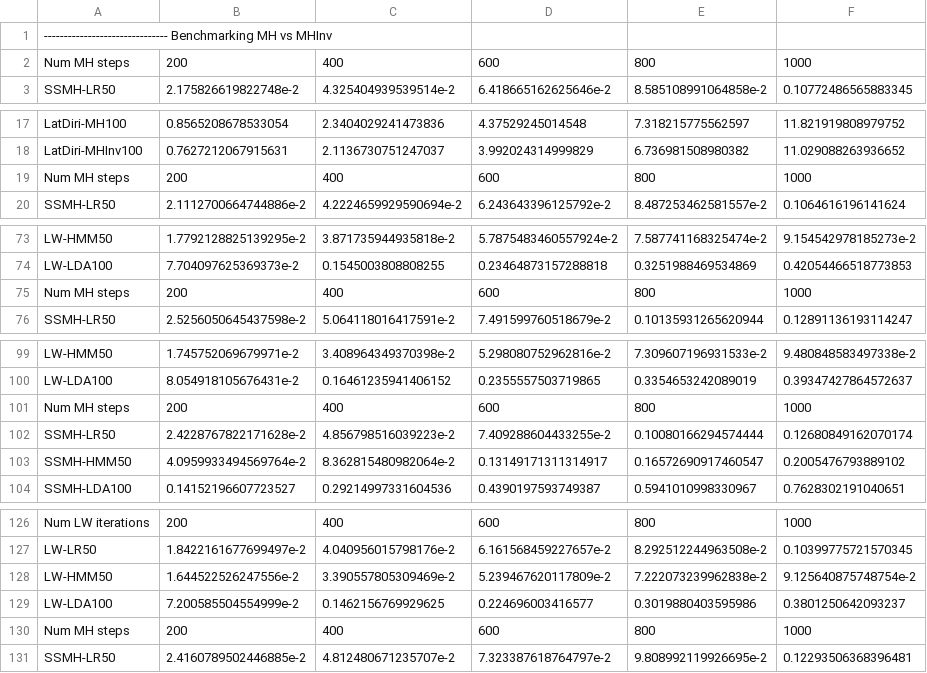
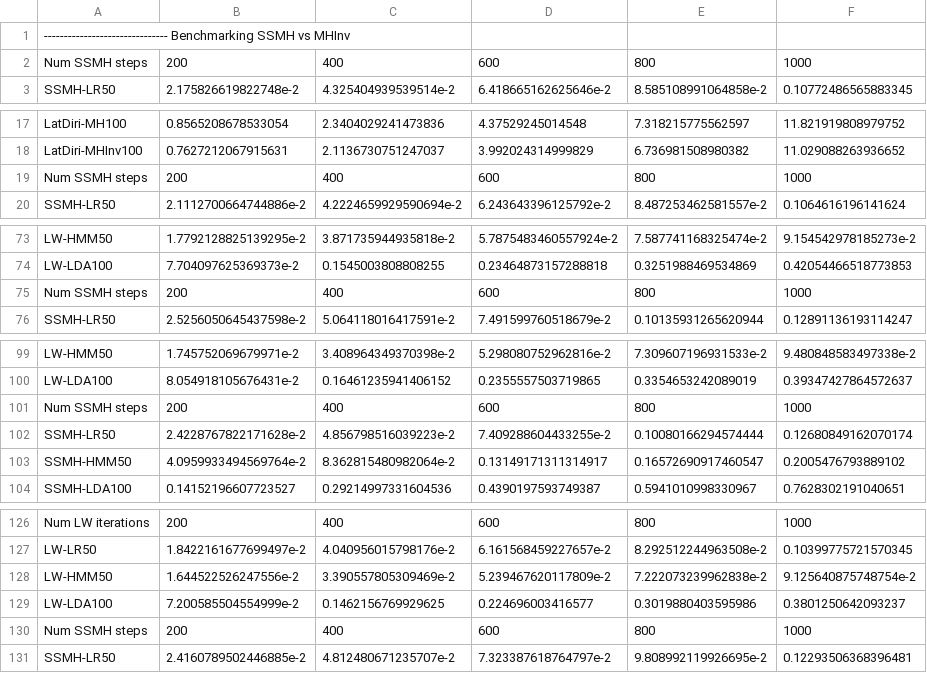
Before and after one commit to min-nguyen/prob-fx-2, a CSV file: examples/benchmarks/benchmarks.csv, drawn as a sheet; only a part is shown, gaps mark what is left out; the diff covers the shown part only.

```diff
--- a/examples/benchmarks/benchmarks.csv
+++ b/examples/benchmarks/benchmarks.csv
@@ -1,3 +1,3 @@
-------------------------------- Benchmarking MH vs MHInv
-Num MH steps,200,400,600,800,1000
+------------------------------- Benchmarking SSMH vs MHInv
+Num SSMH steps,200,400,600,800,1000
 SSMH-LR50,2.175826619822748e-2,4.325404939539514e-2,6.418665162625646e-2,8.585108991064858e-2,0.10772486565883345
@@ -18,3 +18,3 @@ LatDiri-MH100,0.8565208678533054,2.3404029241473836,4.37529245014548,7.318215775
 LatDiri-MHInv100,0.7627212067915631,2.1136730751247037,3.992024314999829,6.736981508980382,11.029088263936652
-Num MH steps,200,400,600,800,1000
+Num SSMH steps,200,400,600,800,1000
 SSMH-LR50,2.1112700664744886e-2,4.2224659929590694e-2,6.243643396125792e-2,8.487253462581557e-2,0.1064616196141624
@@ -74,3 +74,3 @@ LW-HMM50,1.7792128825139295e-2,3.871735944935818e-2,5.7875483460557924e-2,7.5877
 LW-LDA100,7.704097625369373e-2,0.1545003808808255,0.23464873157288818,0.3251988469534869,0.42054466518773853
-Num MH steps,200,400,600,800,1000
+Num SSMH steps,200,400,600,800,1000
 SSMH-LR50,2.5256050645437598e-2,5.064118016417591e-2,7.491599760518679e-2,0.10135931265620944,0.12891136193114247
@@ -100,3 +100,3 @@ LW-HMM50,1.745752069679971e-2,3.408964349370398e-2,5.298080752962816e-2,7.309607
 LW-LDA100,8.054918105676431e-2,0.16461235941406152,0.2355557503719865,0.3354653242089019,0.39347427864572637
-Num MH steps,200,400,600,800,1000
+Num SSMH steps,200,400,600,800,1000
 SSMH-LR50,2.4228767822171628e-2,4.856798516039223e-2,7.409288604433255e-2,0.10080166294574444,0.12680849162070174
@@ -129,3 +129,3 @@ LW-HMM50,1.644522526247556e-2,3.390557805309469e-2,5.239467620117809e-2,7.222073
 LW-LDA100,7.200585504554999e-2,0.1462156769929625,0.224696003416577,0.3019880403595986,0.3801250642093237
-Num MH steps,200,400,600,800,1000
+Num SSMH steps,200,400,600,800,1000
 SSMH-LR50,2.4160789502446885e-2,4.812480671235707e-2,7.323387618764797e-2,9.808992119926695e-2,0.12293506368396481
```
Also changed, not shown: 13 edited cells elsewhere in this file, examples/benchmarks/benchmarks-gen.csv, examples/benchmarks/benchmarks-monad-bayes.csv, 22 other files.
